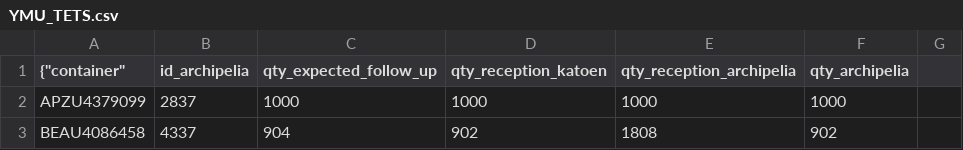
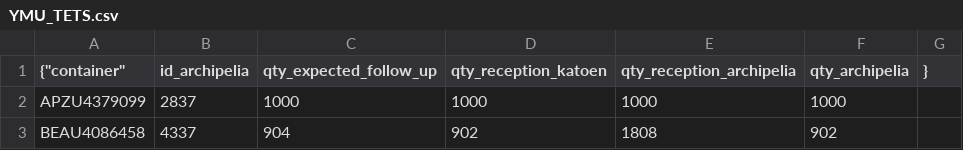
Before and after one commit to youg786/bigquery-action, a CSV file: terra-incognita-cote-ivoire/sandbox/YMU_TETS.csv, drawn as a sheet; only a part is shown.

Commit message:
modif table pour integration 5

```diff
--- a/terra-incognita-cote-ivoire/sandbox/YMU_TETS.csv
+++ b/terra-incognita-cote-ivoire/sandbox/YMU_TETS.csv
@@ -1,2 +1,2 @@
-{"container","id_archipelia","qty_expected_follow_up","qty_reception_katoen","qty_reception_archipelia","qty_archipelia",
+{"container","id_archipelia","qty_expected_follow_up","qty_reception_katoen","qty_reception_archipelia","qty_archipelia",}
 APZU4379099,2837,1000,1000,1000,1000
```
